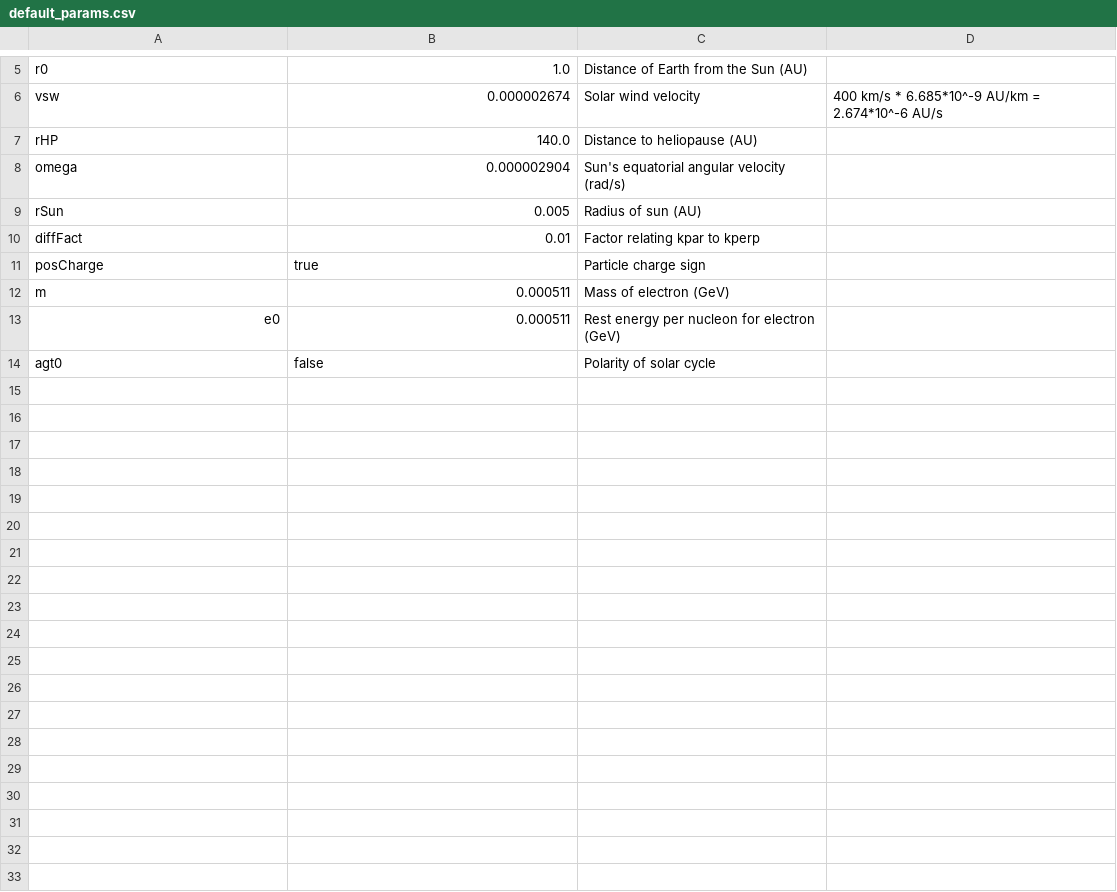
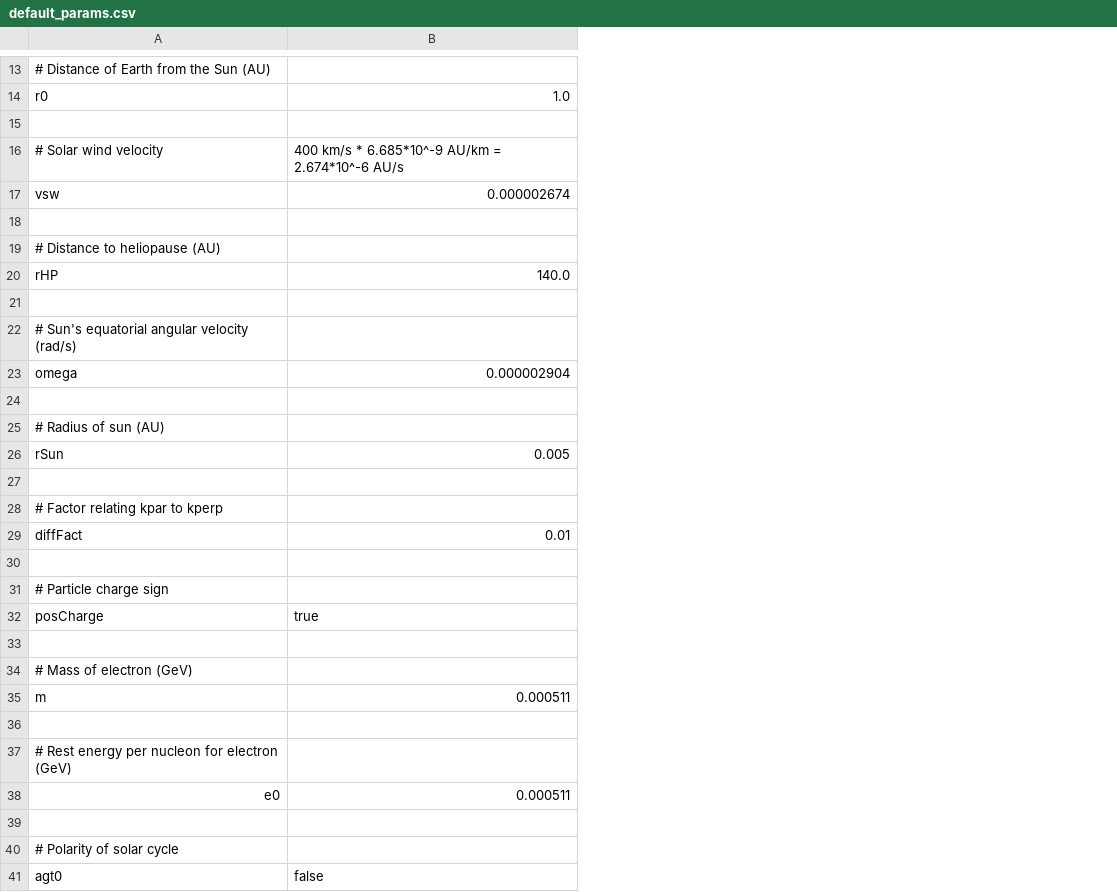
Before and after one commit to adam-coogan/heliosphere_anisotropy, a CSV file: SolarProp/default_params.csv, drawn as a sheet; only a part is shown, gaps mark what is left out; removed rows and columns are numbered as before the commit, all else as after; the diff covers the shown part only; the diff names each change by its address in the sheet, - before the commit and + after, or states it on an @@ line.

Commit message:
Latest working version.  Added basic threading tests in SolarProp.

```diff
--- a/SolarProp/default_params.csv
+++ b/SolarProp/default_params.csv
-column C, rows 5-14: Distance of Earth from the Sun (AU) | Solar wind velocity | Distance to heliopause (AU) | Sun's equatorial angular velocity (rad/s) | Radius of sun (AU) | Factor relating kpar to kperp | Particle charge sign | Mass of electron (GeV) | Rest energy per nucleon for electron (GeV) | Polarity of solar cycle
-column D, row 6: 400 km/s * 6.685*10^-9 AU/km = 2.674*10^-6 AU/s
+row 13: # Distance of Earth from the Sun (AU)
+row 15: (empty)
+row 16: # Solar wind velocity | 400 km/s * 6.685*10^-9 AU/km = 2.674*10^-6 AU/s
+row 18: (empty)
+row 19: # Distance to heliopause (AU)
+row 21: (empty)
+row 22: # Sun's equatorial angular velocity (rad/s)
+row 24: (empty)
+row 25: # Radius of sun (AU)
+row 27: (empty)
+row 28: # Factor relating kpar to kperp
+row 30: (empty)
+row 31: # Particle charge sign
+row 33: (empty)
+row 34: # Mass of electron (GeV)
+row 36: (empty)
+row 37: # Rest energy per nucleon for electron (GeV)
+row 39: (empty)
+row 40: # Polarity of solar cycle
```
Also changed, not shown: 8 added rows elsewhere in this file, 4 other files.
